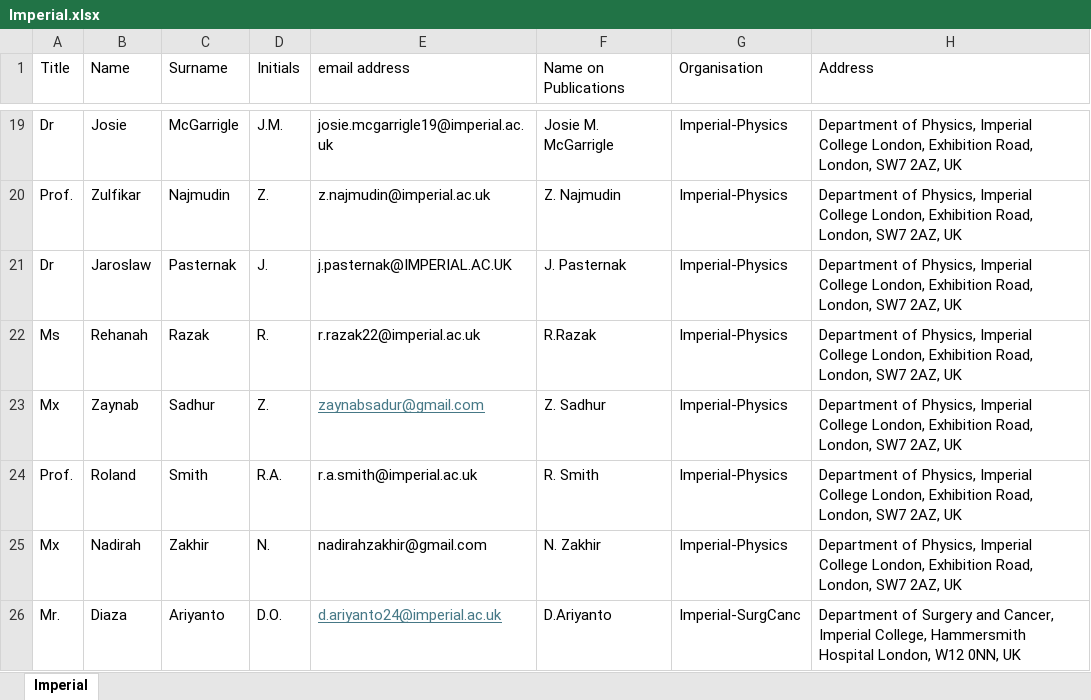
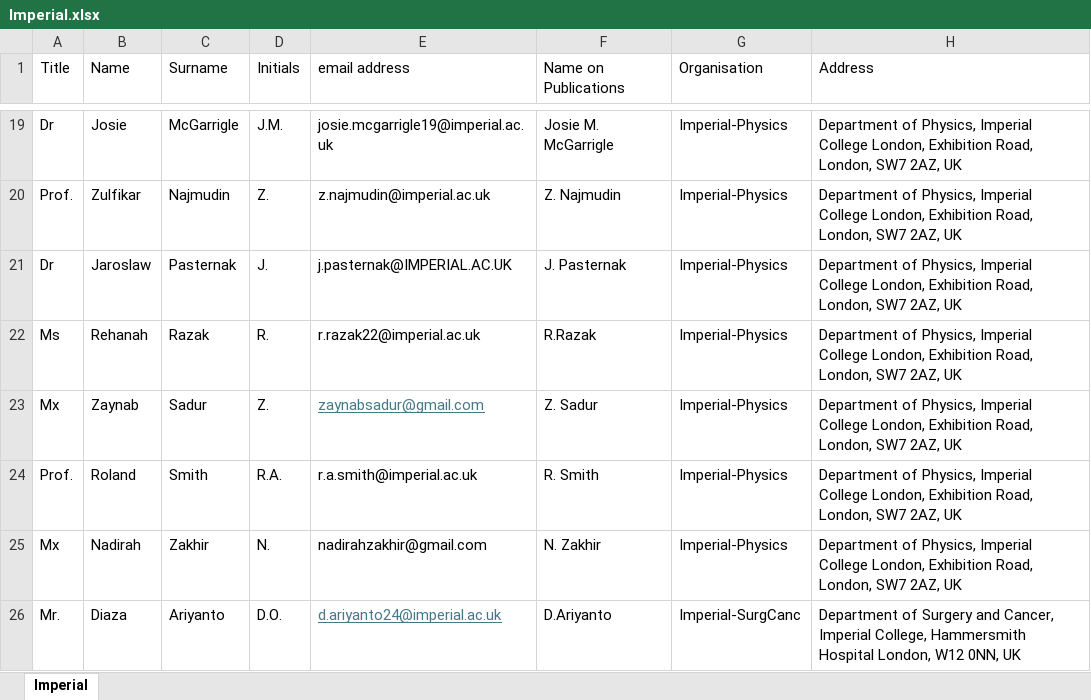
Before and after one commit to ImperialCollegeLondon/LhARA-Collaboration-lists, an Excel workbook: 11-CollaborationList/Imperial.xlsx, sheet Imperial, drawn as a sheet; only a part is shown, gaps mark what is left out; values as stored, in another font and other column widths than the file's, no borders; table styles not drawn; the diff names each change by its address in the sheet, - before the commit and + after, or states it on an @@ line.

Commit message:
Final fixes to IMperial and santiago

```diff
--- a/11-CollaborationList/Imperial.xlsx (sheet Imperial)
+++ b/11-CollaborationList/Imperial.xlsx (sheet Imperial)
-C23 (Surname): Sadhur
+C23 (Surname): Sadur
-F23 (Name on Publications): Z. Sadhur
+F23 (Name on Publications): Z. Sadur
```
Also changed, not shown: 11-CollaborationList/SantiagoDeCompstella.xlsx, 7 other files.
